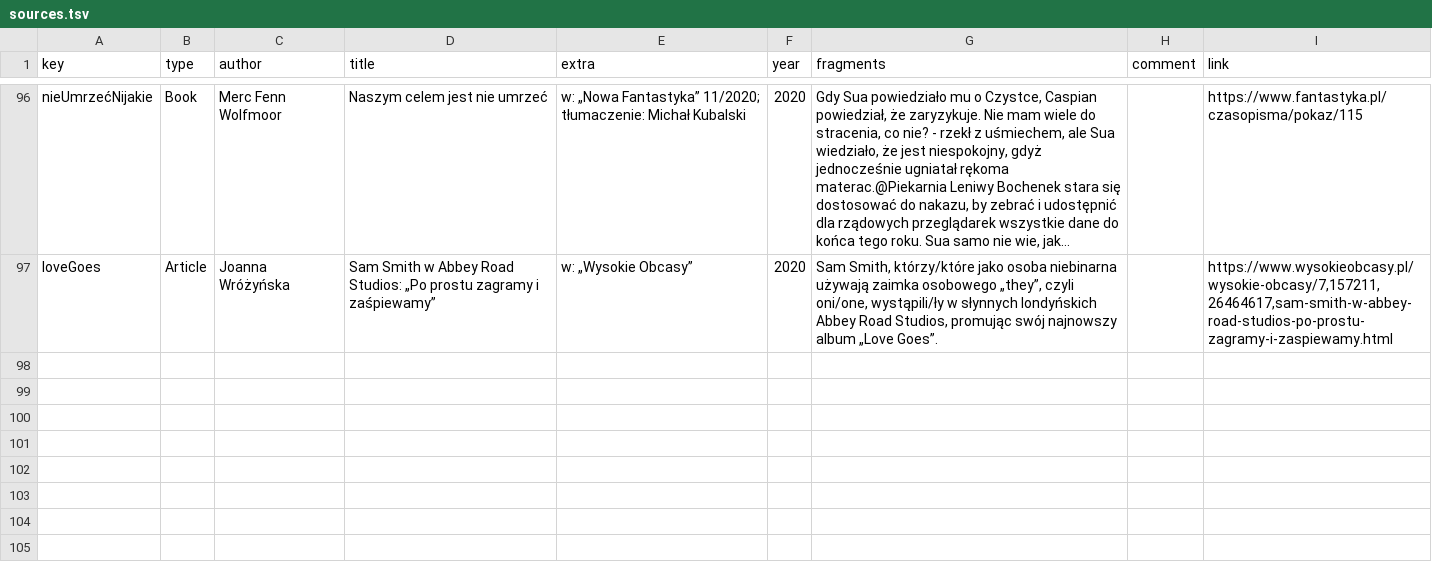
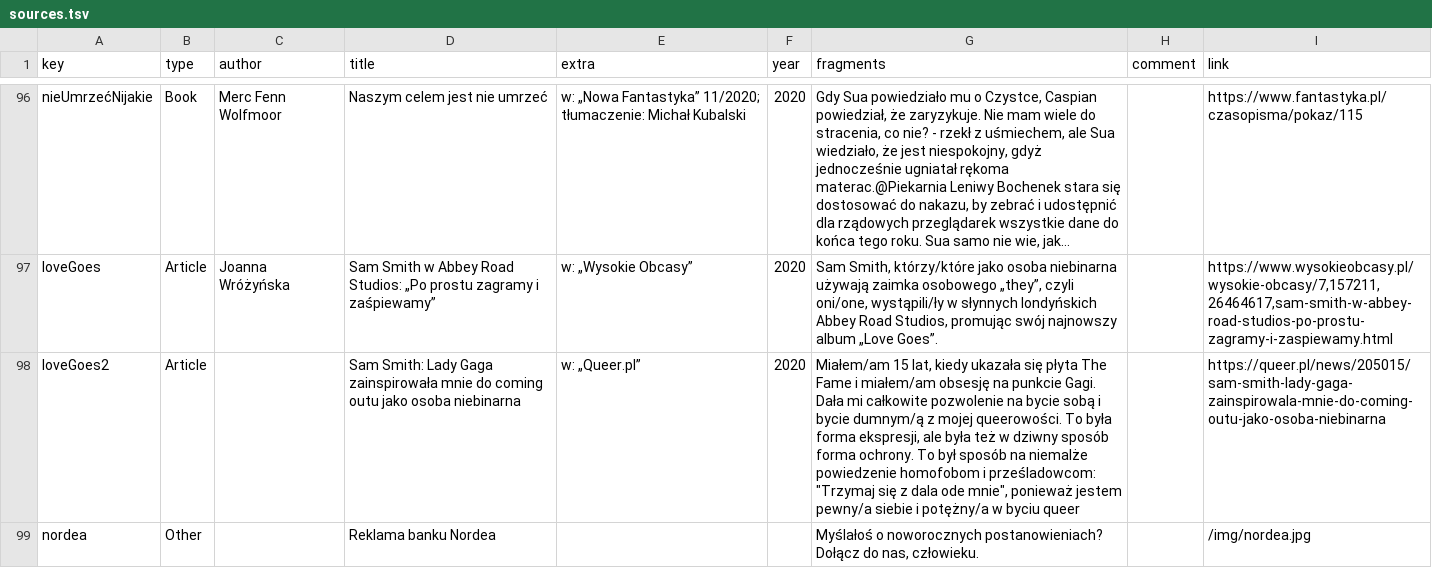
Before and after one commit to zlomenina/zajmena, a TSV file: locale/pl/sources/sources.tsv, drawn as a sheet; only a part is shown, gaps mark what is left out; long unchanged cells end in …; the diff names each change by its address in the sheet, - before the commit and + after, or states it on an @@ line.

Commit message:
[sources] loveGoes2, nordea

```diff
--- a/locale/pl/sources/sources.tsv
+++ b/locale/pl/sources/sources.tsv
+row 98: loveGoes2 | Article |  | Sam Smith: Lady Gaga zainspirowała mnie do coming outu jako osoba niebinarna | w: „Queer.pl” | 2020 | Miałem/am 15 lat, kiedy ukazała się płyta The Fame i miałem/am obsesję na punkcie Gagi. Dała mi całkowite pozwolenie na bycie sobą i bycie dumnym/ą z mojej queerowości. To była forma ekspresji, ale była też w dziwny sposób forma ochrony. To był sposób na niemalże powiedzenie homofobom i prześladowcom: "Trzymaj się z dala ode mnie", ponieważ jestem pewny/a siebie i potężny/a w byciu queer |  | https://queer.pl/news/205015/sam-smith-lady-gaga-zainspirowala-mnie-do-coming-outu-jako-osoba-niebinarna
+row 99: nordea | Other |  | Reklama banku Nordea |  |  | Myślałoś o noworocznych postanowieniach? Dołącz do nas, człowieku. |  | /img/nordea.jpg
```
Also changed, not shown: locale/pl/templates/templates.tsv, 1 other file.
